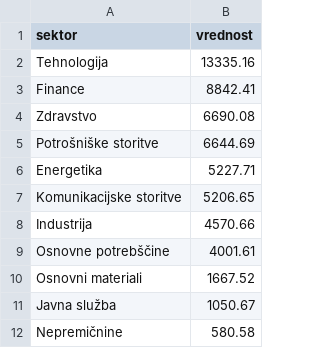
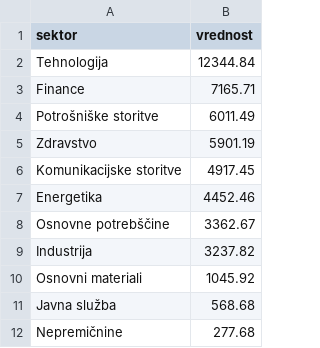
Before and after one commit to MaksRozman7/ProjektnaNaloga, a CSV file: vrednosti_sektorjev.csv, drawn as a sheet.

```diff
--- a/vrednosti_sektorjev.csv
+++ b/vrednosti_sektorjev.csv
@@ -1,12 +1,12 @@
 sektor,vrednost
-Tehnologija,13335.16
-Finance,8842.41
-Zdravstvo,6690.08
-Potrošniške storitve,6644.69
-Energetika,5227.71
-Komunikacijske storitve,5206.65
-Industrija,4570.66
-Osnovne potrebščine,4001.61
-Osnovni materiali,1667.52
-Javna služba,1050.67
-Nepremičnine,580.58
+Tehnologija,12344.84
+Finance,7165.71
+Potrošniške storitve,6011.49
+Zdravstvo,5901.19
+Komunikacijske storitve,4917.45
+Energetika,4452.46
+Osnovne potrebščine,3362.67
+Industrija,3237.82
+Osnovni materiali,1045.92
+Javna služba,568.68
+Nepremičnine,277.68
```
Also changed, not shown: porazdelitev_držav.csv, porazdelitev_industrij.csv, 5 other files.
